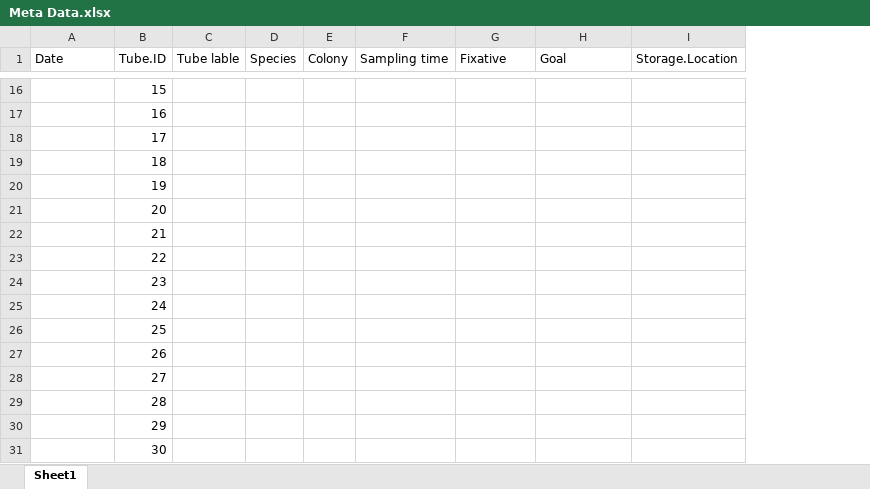
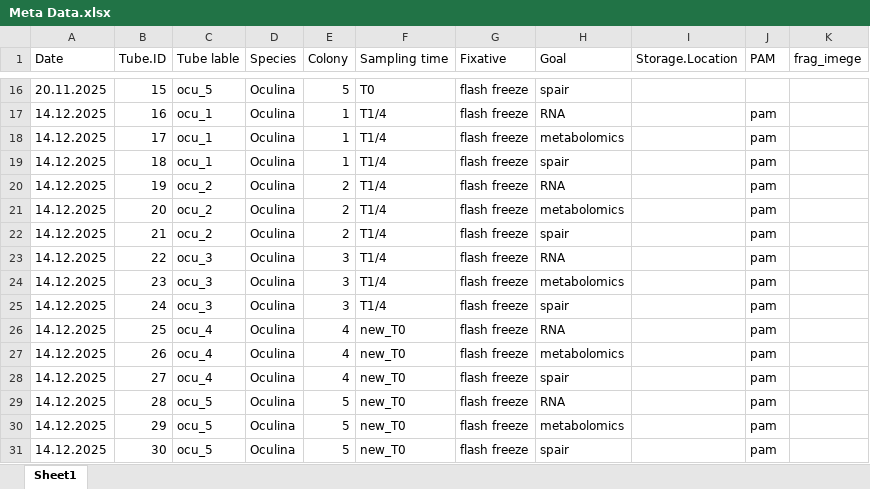
Before and after one commit to arikattia/Oculina-regeneration, an Excel workbook: data/Meta Data.xlsx, sheet Sheet1, drawn as a sheet; only a part is shown, gaps mark what is left out; values as stored, in another font and other column widths than the file's, no borders; the diff covers the shown part only; the diff names each change by its address in the sheet, - before the commit and + after, or states it on an @@ line.

```diff
--- a/data/Meta Data.xlsx (sheet Sheet1)
+++ b/data/Meta Data.xlsx (sheet Sheet1)
+column J (PAM), rows 17-31: all pam
+column K (frag_imege), empty
-A16 (Date): (empty)
+A16 (Date): 20.11.2025
-C16 (Tube lable): (empty)
+C16 (Tube lable): ocu_5
-D16:D31 (Species): (empty)
+D16:D31 (Species): Oculina
-E16 (Colony): (empty)
+E16 (Colony): 5
-F16 (Sampling time): (empty)
+F16 (Sampling time): T0
-G16:G31 (Fixative): (empty)
+G16:G31 (Fixative): flash freeze
-H16 (Goal): (empty)
+H16 (Goal): spair
-A17:A31 (Date): (empty)
+A17:A31 (Date): 14.12.2025
-C17:C19 (Tube lable): (empty)
+C17:C19 (Tube lable): ocu_1
-E17:E19 (Colony): (empty)
+E17:E19 (Colony): 1
-F17:F25 (Sampling time): (empty)
+F17:F25 (Sampling time): T1/4
-H17 (Goal): (empty)
+H17 (Goal): RNA
-H18 (Goal): (empty)
+H18 (Goal): metabolomics
-H19 (Goal): (empty)
+H19 (Goal): spair
-C20:C22 (Tube lable): (empty)
+C20:C22 (Tube lable): ocu_2
-E20:E22 (Colony): (empty)
+E20:E22 (Colony): 2
-H20 (Goal): (empty)
+H20 (Goal): RNA
-H21 (Goal): (empty)
+H21 (Goal): metabolomics
-H22 (Goal): (empty)
+H22 (Goal): spair
-C23:C25 (Tube lable): (empty)
+C23:C25 (Tube lable): ocu_3
-E23:E25 (Colony): (empty)
+E23:E25 (Colony): 3
-H23 (Goal): (empty)
+H23 (Goal): RNA
-H24 (Goal): (empty)
+H24 (Goal): metabolomics
-H25 (Goal): (empty)
+H25 (Goal): spair
-C26:C28 (Tube lable): (empty)
+C26:C28 (Tube lable): ocu_4
-E26:E28 (Colony): (empty)
+E26:E28 (Colony): 4
-F26:F31 (Sampling time): (empty)
+F26:F31 (Sampling time): new_T0
-H26 (Goal): (empty)
+H26 (Goal): RNA
-H27 (Goal): (empty)
+H27 (Goal): metabolomics
-H28 (Goal): (empty)
+H28 (Goal): spair
-C29:C31 (Tube lable): (empty)
+C29:C31 (Tube lable): ocu_5
-E29:E31 (Colony): (empty)
+E29:E31 (Colony): 5
-H29 (Goal): (empty)
+H29 (Goal): RNA
-H30 (Goal): (empty)
+H30 (Goal): metabolomics
-H31 (Goal): (empty)
+H31 (Goal): spair
```
Also changed, not shown: 29 added rows, 1 removed row and 121 edited cells elsewhere in this sheet.
